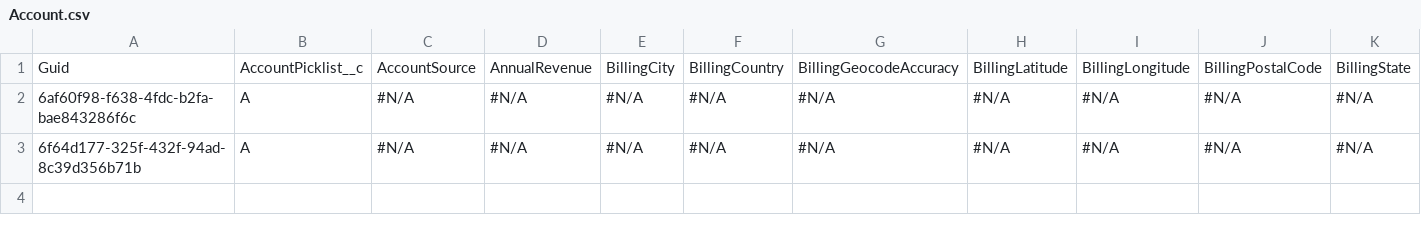
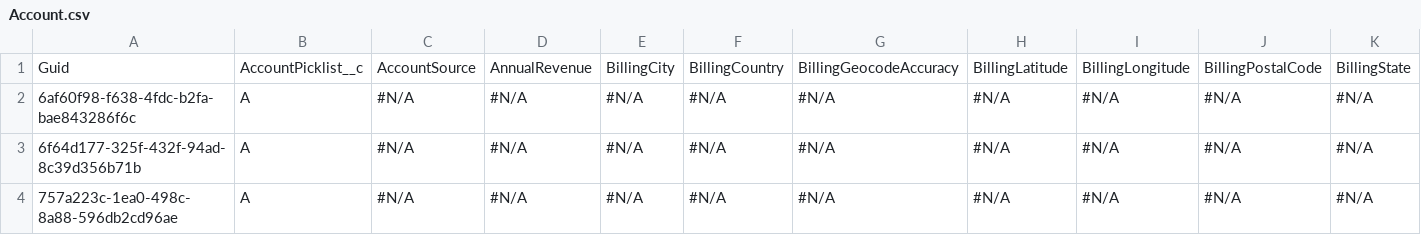
Before and after one commit to Prodlymoover/CPQ-Test--31, a CSV file: Account.csv, drawn as a sheet; only a part is shown; rows hold the shown columns only; the diff names each change by its address in the sheet, - before the commit and + after, or states it on an @@ line.

Commit message:
Saved changes from the managed instance to the repository branch

```diff
--- a/Account.csv
+++ b/Account.csv
+row 4: 757a223c-1ea0-498c-8a88-596db2cd96ae | A | #N/A | #N/A | #N/A | #N/A | #N/A | #N/A | #N/A | #N/A | #N/A
```
